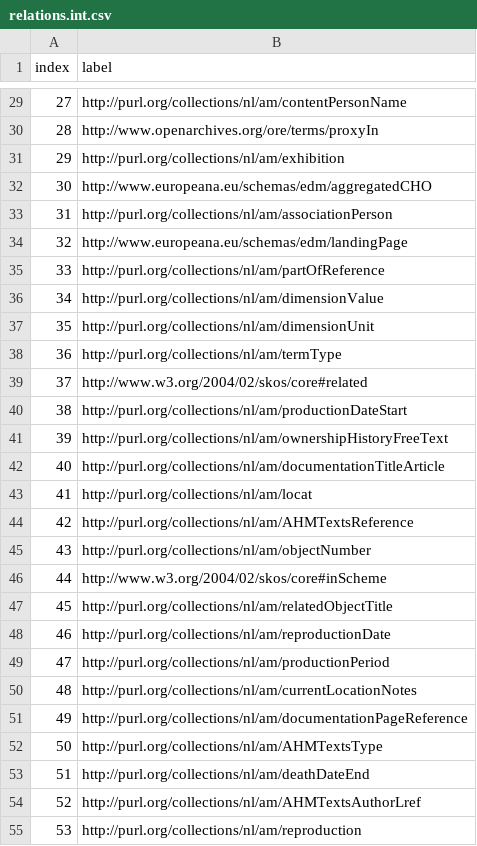
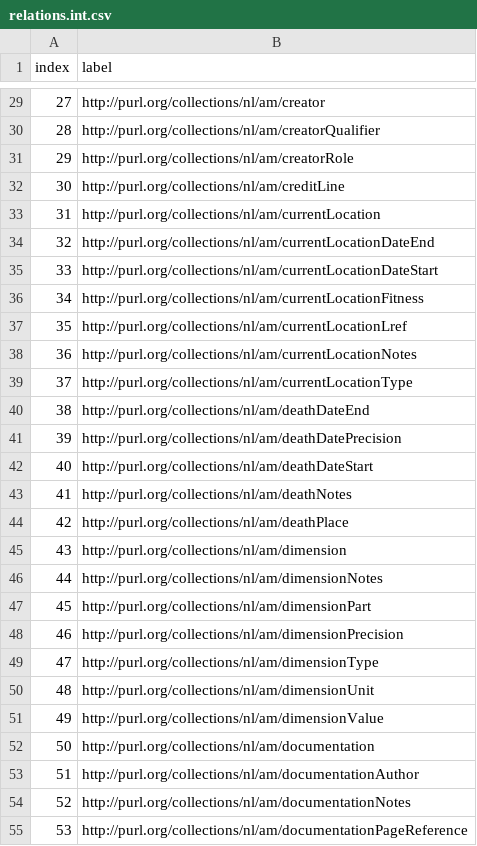
Before and after one commit to pbloem/kgbench-data, a CSV file: datasets/am1k/relations.int.csv, drawn as a sheet; only a part is shown, gaps mark what is left out; the diff covers the shown part only.

```diff
--- a/datasets/am1k/relations.int.csv
+++ b/datasets/am1k/relations.int.csv
@@ -29,27 +29,27 @@ index,label
-27,http://purl.org/collections/nl/am/contentPersonName
-28,http://www.openarchives.org/ore/terms/proxyIn
-29,http://purl.org/collections/nl/am/exhibition
-30,http://www.europeana.eu/schemas/edm/aggregatedCHO
-31,http://purl.org/collections/nl/am/associationPerson
-32,http://www.europeana.eu/schemas/edm/landingPage
-33,http://purl.org/collections/nl/am/partOfReference
-34,http://purl.org/collections/nl/am/dimensionValue
-35,http://purl.org/collections/nl/am/dimensionUnit
-36,http://purl.org/collections/nl/am/termType
-37,http://www.w3.org/2004/02/skos/core#related
-38,http://purl.org/collections/nl/am/productionDateStart
-39,http://purl.org/collections/nl/am/ownershipHistoryFreeText
-40,http://purl.org/collections/nl/am/documentationTitleArticle
-41,http://purl.org/collections/nl/am/locat
-42,http://purl.org/collections/nl/am/AHMTextsReference
-43,http://purl.org/collections/nl/am/objectNumber
-44,http://www.w3.org/2004/02/skos/core#inScheme
-45,http://purl.org/collections/nl/am/relatedObjectTitle
-46,http://purl.org/collections/nl/am/reproductionDate
-47,http://purl.org/collections/nl/am/productionPeriod
-48,http://purl.org/collections/nl/am/currentLocationNotes
-49,http://purl.org/collections/nl/am/documentationPageReference
-50,http://purl.org/collections/nl/am/AHMTextsType
-51,http://purl.org/collections/nl/am/deathDateEnd
-52,http://purl.org/collections/nl/am/AHMTextsAuthorLref
-53,http://purl.org/collections/nl/am/reproduction
+27,http://purl.org/collections/nl/am/creator
+28,http://purl.org/collections/nl/am/creatorQualifier
+29,http://purl.org/collections/nl/am/creatorRole
+30,http://purl.org/collections/nl/am/creditLine
+31,http://purl.org/collections/nl/am/currentLocation
+32,http://purl.org/collections/nl/am/currentLocationDateEnd
+33,http://purl.org/collections/nl/am/currentLocationDateStart
+34,http://purl.org/collections/nl/am/currentLocationFitness
+35,http://purl.org/collections/nl/am/currentLocationLref
+36,http://purl.org/collections/nl/am/currentLocationNotes
+37,http://purl.org/collections/nl/am/currentLocationType
+38,http://purl.org/collections/nl/am/deathDateEnd
+39,http://purl.org/collections/nl/am/deathDatePrecision
+40,http://purl.org/collections/nl/am/deathDateStart
+41,http://purl.org/collections/nl/am/deathNotes
+42,http://purl.org/collections/nl/am/deathPlace
+43,http://purl.org/collections/nl/am/dimension
+44,http://purl.org/collections/nl/am/dimensionNotes
+45,http://purl.org/collections/nl/am/dimensionPart
+46,http://purl.org/collections/nl/am/dimensionPrecision
+47,http://purl.org/collections/nl/am/dimensionType
+48,http://purl.org/collections/nl/am/dimensionUnit
+49,http://purl.org/collections/nl/am/dimensionValue
+50,http://purl.org/collections/nl/am/documentation
+51,http://purl.org/collections/nl/am/documentationAuthor
+52,http://purl.org/collections/nl/am/documentationNotes
+53,http://purl.org/collections/nl/am/documentationPageReference
```
Also changed, not shown: 106 edited cells elsewhere in this file, 25 other files.
